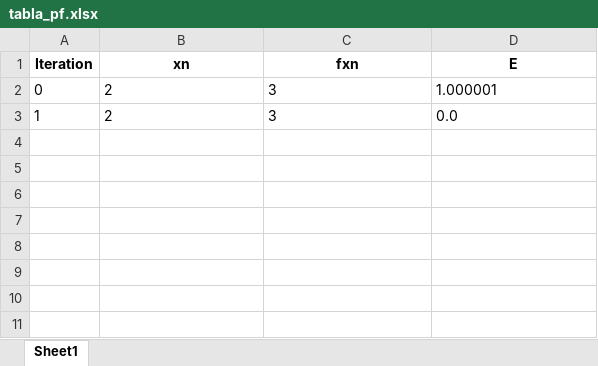
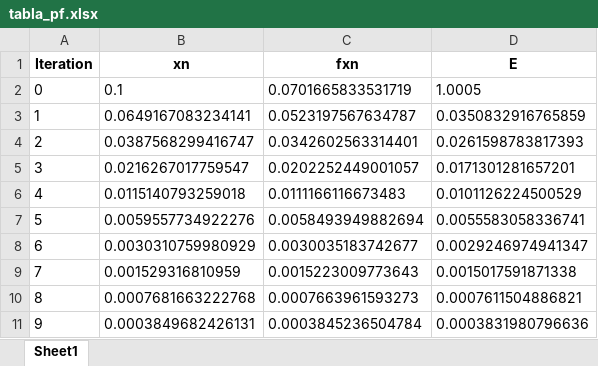
Before and after one commit to JohanAlv24/Proyecto_Analisis, an Excel workbook: app/tables/tabla_pf.xlsx, sheet Sheet1, drawn as a sheet; values as stored, in another font and other column widths than the file's, no borders; the diff names each change by its address in the sheet, - before the commit and + after, or states it on an @@ line.

```diff
--- a/app/tables/tabla_pf.xlsx (sheet Sheet1)
+++ b/app/tables/tabla_pf.xlsx (sheet Sheet1)
-B2 (xn): 2
+B2 (xn): 0.1
-C2 (fxn): 3
+C2 (fxn): 0.0701665833531719
-D2 (E): 1.000001
+D2 (E): 1.0005
-B3 (xn): 2
+B3 (xn): 0.0649167083234141
-C3 (fxn): 3
+C3 (fxn): 0.0523197567634787
-D3 (E): 0.0
+D3 (E): 0.0350832916765859
+row 4: 2 | 0.0387568299416747 | 0.0342602563314401 | 0.0261598783817393
+row 5: 3 | 0.0216267017759547 | 0.0202252449001057 | 0.0171301281657201
+row 6: 4 | 0.0115140793259018 | 0.0111166116673483 | 0.0101126224500529
+row 7: 5 | 0.0059557734922276 | 0.0058493949882694 | 0.0055583058336741
+row 8: 6 | 0.0030310759980929 | 0.0030035183742677 | 0.0029246974941347
+row 9: 7 | 0.001529316810959 | 0.0015223009773643 | 0.0015017591871338
+row 10: 8 | 0.0007681663222768 | 0.0007663961593273 | 0.0007611504886821
+row 11: 9 | 0.0003849682426131 | 0.0003845236504784 | 0.0003831980796636
```
Also changed, not shown: app/tables/tabla_lagrange.xlsx, app/tables/tabla_newton.xlsx, 34 other files.
